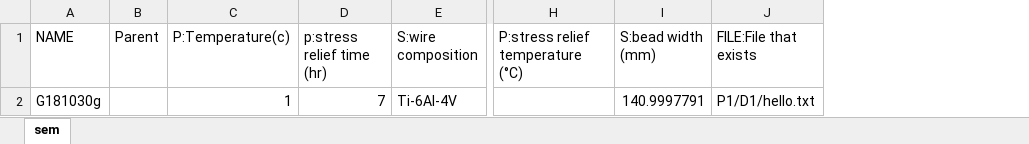
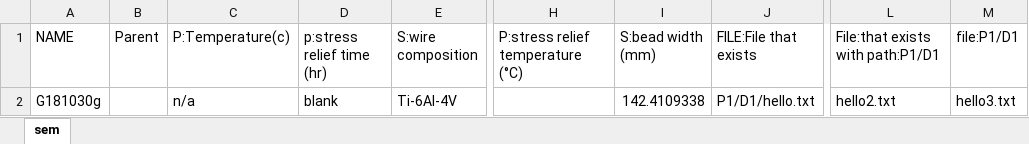
Before and after one commit to materials-commons/mcetl, an Excel workbook: test_data/single_with_file.xlsx, sheet sem, drawn as a sheet; only a part is shown, gaps mark what is left out; values as stored, in another font and other column widths than the file's, no borders; the diff names each change by its address in the sheet, - before the commit and + after, or states it on an @@ line.

Commit message:
Add multiple files and blank attributes to test

```diff
--- a/test_data/single_with_file.xlsx (sheet sem)
+++ b/test_data/single_with_file.xlsx (sheet sem)
+column L (File:that exists with path:P1/D1), row 2: hello2.txt
+column M (file:P1/D1), row 2: hello3.txt
-C2 (P:Temperature(c)): 1
+C2 (P:Temperature(c)): n/a
-D2 (p:stress relief time (hr)): 7
+D2 (p:stress relief time (hr)): blank
-I2 (S:bead width (mm)): 140.9997791
+I2 (S:bead width (mm)): 142.4109338
```
